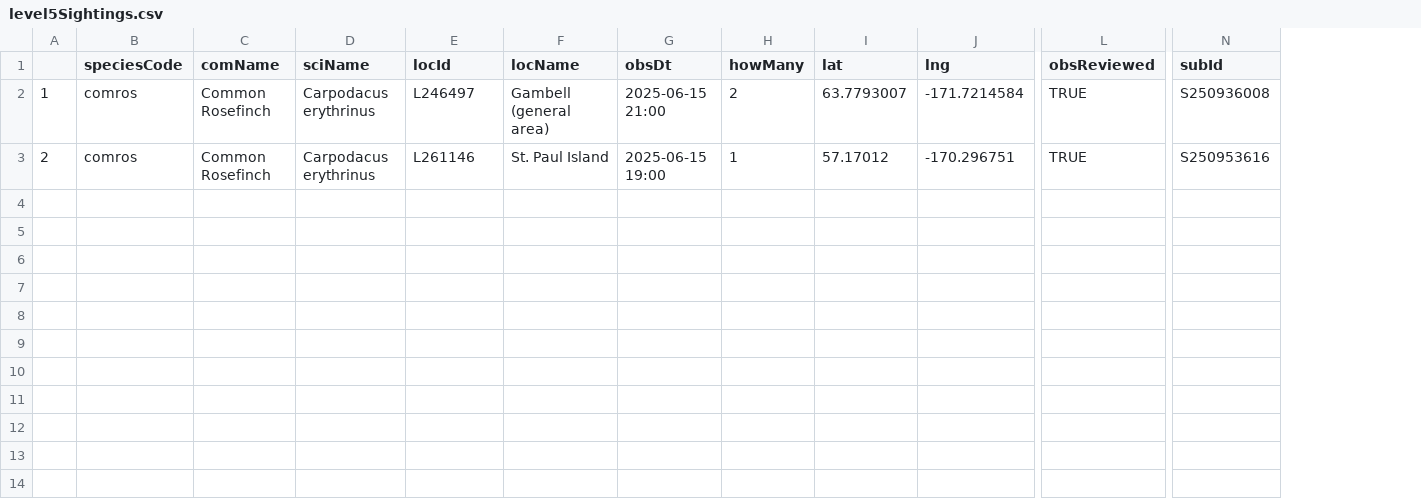
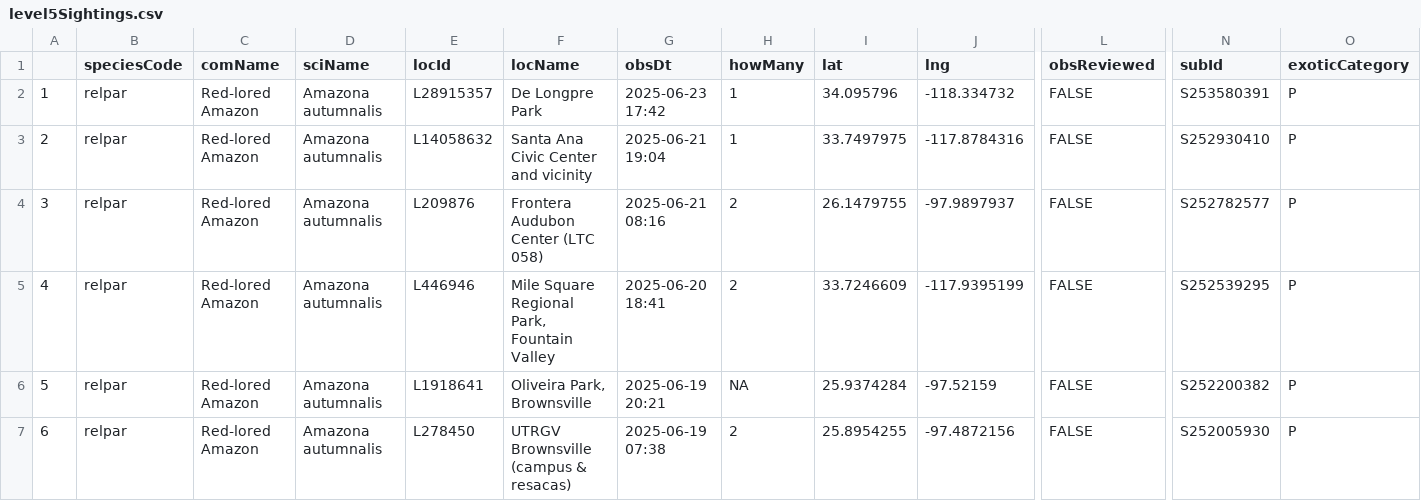
Before and after one commit to jsm425/BirdNerd, a CSV file: BirdSightingLists/level5Sightings.csv, drawn as a sheet; only a part is shown, gaps mark what is left out; rows hold the shown columns only; the diff names each change by its address in the sheet, - before the commit and + after, or states it on an @@ line.

```diff
--- a/BirdSightingLists/level5Sightings.csv
+++ b/BirdSightingLists/level5Sightings.csv
+column O (exoticCategory), rows 2-3: P | P
-B2:B3 (speciesCode): comros
+B2:B3 (speciesCode): relpar
-C2:C3 (comName): Common Rosefinch
+C2:C3 (comName): Red-lored Amazon
-D2:D3 (sciName): Carpodacus erythrinus
+D2:D3 (sciName): Amazona autumnalis
-E2 (locId): L246497
+E2 (locId): L28915357
-F2 (locName): Gambell (general area)
+F2 (locName): De Longpre Park
-G2 (obsDt): 2025-06-15 21:00
+G2 (obsDt): 2025-06-23 17:42
-H2 (howMany): 2
+H2 (howMany): 1
-I2 (lat): 63.7793007
+I2 (lat): 34.095796
-J2 (lng): -171.7214584
+J2 (lng): -118.334732
-L2:L3 (obsReviewed): TRUE
+L2:L3 (obsReviewed): FALSE
-N2 (subId): S250936008
+N2 (subId): S253580391
-E3 (locId): L261146
+E3 (locId): L14058632
-F3 (locName): St. Paul Island
+F3 (locName): Santa Ana Civic Center and vicinity
-G3 (obsDt): 2025-06-15 19:00
+G3 (obsDt): 2025-06-21 19:04
-I3 (lat): 57.17012
+I3 (lat): 33.7497975
-J3 (lng): -170.296751
+J3 (lng): -117.8784316
-N3 (subId): S250953616
+N3 (subId): S252930410
+row 4: 3 | relpar | Red-lored Amazon | Amazona autumnalis | L209876 | Frontera Audubon Center (LTC 058) | 2025-06-21 08:16 | 2 | 26.1479755 | -97.9897937 | FALSE | S252782577 | P
+row 5: 4 | relpar | Red-lored Amazon | Amazona autumnalis | L446946 | Mile Square Regional Park, Fountain Valley | 2025-06-20 18:41 | 2 | 33.7246609 | -117.9395199 | FALSE | S252539295 | P
+row 6: 5 | relpar | Red-lored Amazon | Amazona autumnalis | L1918641 | Oliveira Park, Brownsville | 2025-06-19 20:21 | NA | 25.9374284 | -97.52159 | FALSE | S252200382 | P
+row 7: 6 | relpar | Red-lored Amazon | Amazona autumnalis | L278450 | UTRGV Brownsville (campus & resacas) | 2025-06-19 07:38 | 2 | 25.8954255 | -97.4872156 | FALSE | S252005930 | P
```
Also changed, not shown: 4 other files.
